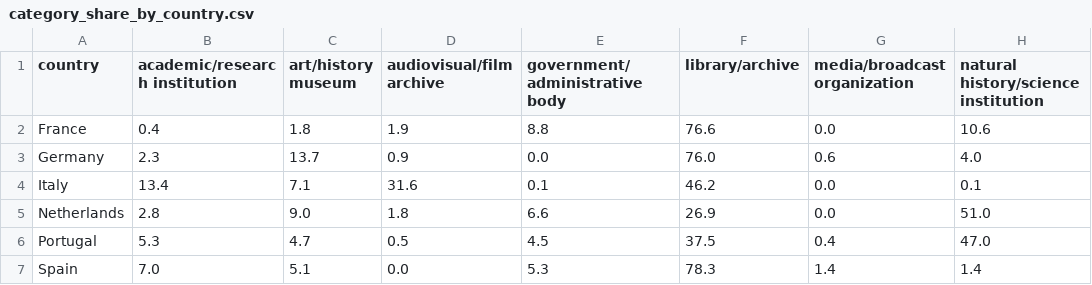
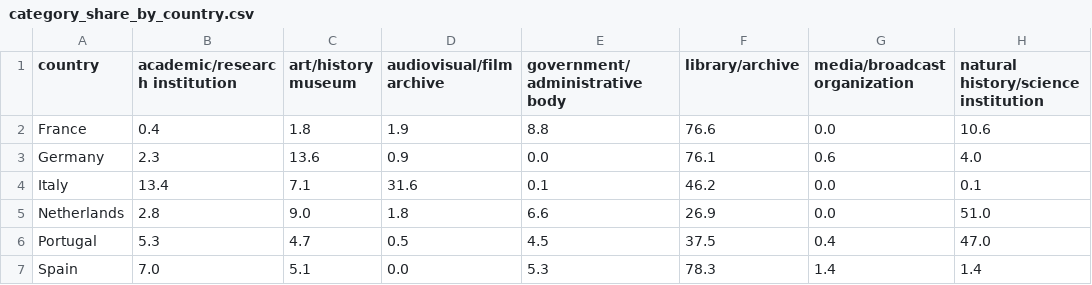
Before and after one commit to hexWitches/LODissea, a CSV file: data/csv/category_share_by_country.csv, drawn as a sheet; only a part is shown; the diff names each change by its address in the sheet, - before the commit and + after, or states it on an @@ line.

```diff
--- a/data/csv/category_share_by_country.csv
+++ b/data/csv/category_share_by_country.csv
-C3 (art/history museum): 13.7
+C3 (art/history museum): 13.6
-F3 (library/archive): 76.0
+F3 (library/archive): 76.1
```
Also changed, not shown: data/csv/category_share_overall.csv, data/csv/providers_classified_complete.csv, 4 other files.
